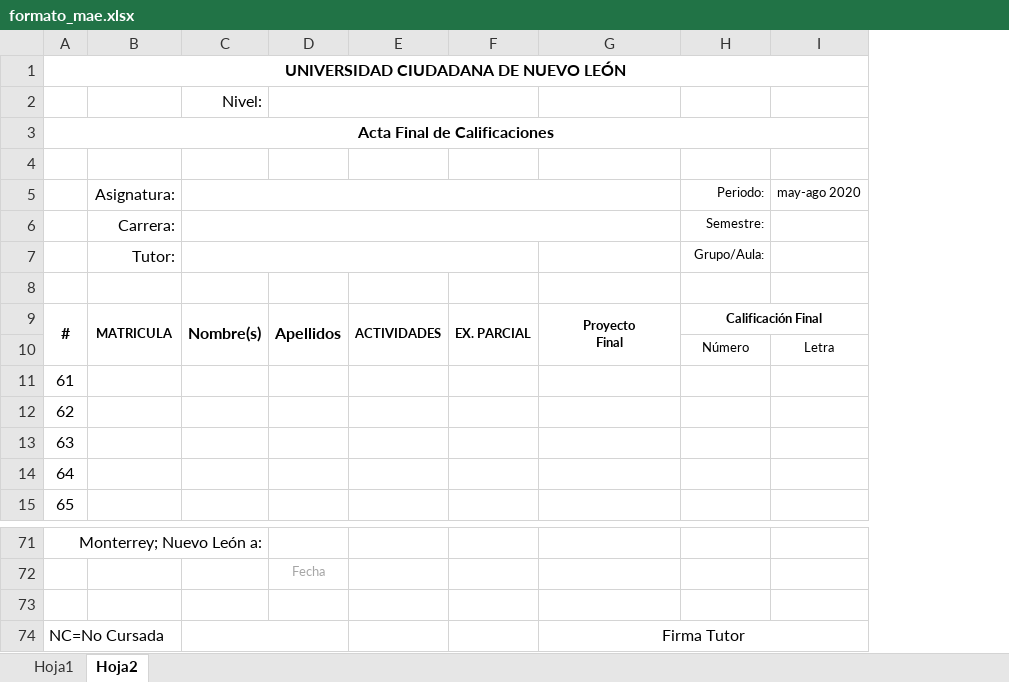
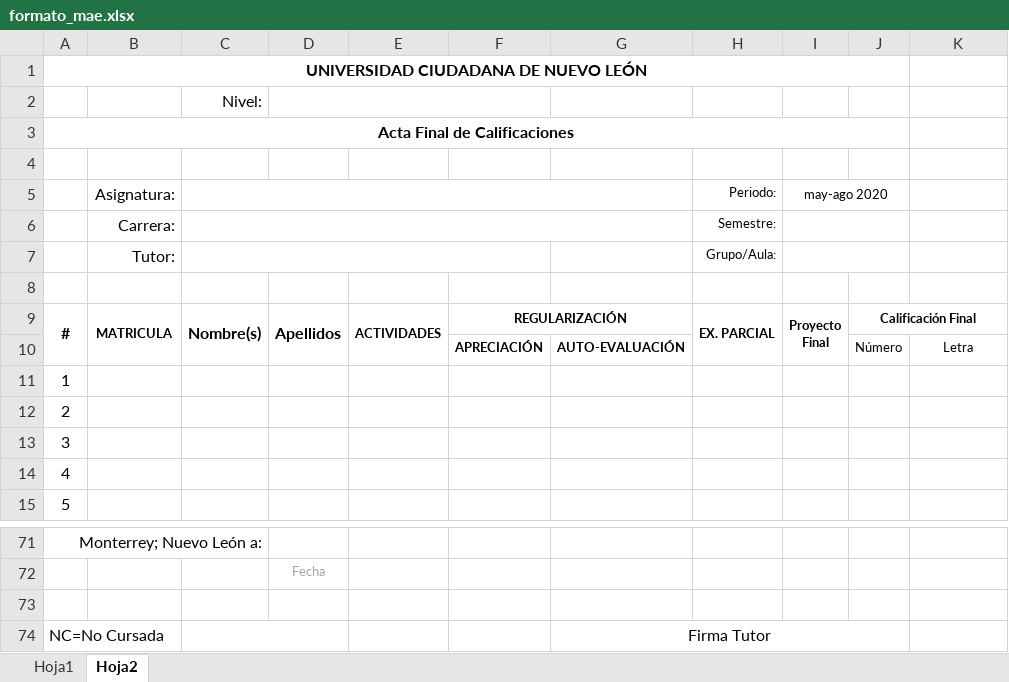
Before and after one commit to albertobenavides/ucnl, an Excel workbook: public/formato_mae.xlsx, sheet Hoja2, drawn as a sheet; only a part is shown, gaps mark what is left out; values as stored, in another font and other column widths than the file's, no borders; charts and pictures not drawn; removed rows and columns are numbered as before the commit, all else as after; ↵ is a line break in a cell; the diff names each change by its address in the sheet, - before the commit and + after, or states it on an @@ line.

Commit message:
Acutalizado formato de maestría

```diff
--- a/public/formato_mae.xlsx (sheet Hoja2)
+++ b/public/formato_mae.xlsx (sheet Hoja2)
-column A, rows 1-9: UNIVERSIDAD CIUDADANA DE NUEVO LEÓN |  | Acta Final de Calificaciones |  |  |  |  |  | #; rows 11-15: 61 | 62 | 63 | 64 | 65; rows 71-74: Monterrey; Nuevo León a: |  |  | NC=No Cursada
+column A, rows 1-9: UNIVERSIDAD CIUDADANA DE NUEVO LEÓN |  | Acta Final de Calificaciones |  |  |  |  |  | #; rows 11-15: 1 | 2 | 3 | 4 | 5; rows 71-74: Monterrey; Nuevo León a: |  |  | NC=No Cursada
-column F, row 9: EX. PARCIAL
+column F, row 9: REGULARIZACIÓN
+column I, rows 5-9: may-ago 2020 |  |  |  | Proyecto ↵ Final
+column J, row 9: Calificación Final
-K5: may-ago 2020
+K5: (empty)
-G9: Proyecto ↵ Final
+G9: (empty)
-G9:G10 merged
-H9: Calificación Final
+H9: EX. PARCIAL
-H9:I9 merged
+H9:H10 merged
-row 10:  |  |  |  |  |  |  | Número | Letra
+row 10:  |  |  |  |  | APRECIACIÓN | AUTO-EVALUACIÓN |  |  | Número | Letra
-G74:I74 merged
+G74:J74 merged
```
Also changed, not shown: sheet Hoja1, charts or pictures, 1 other file.
